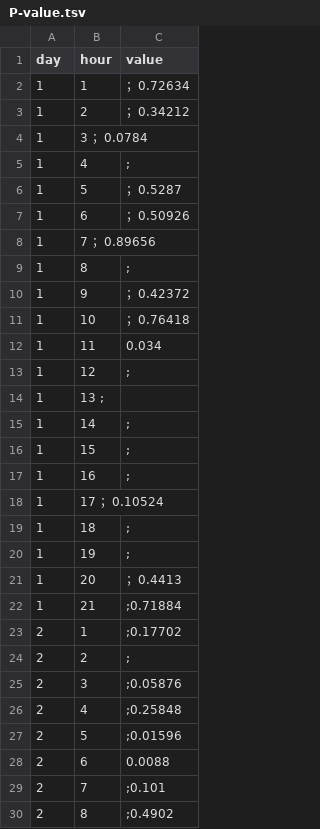
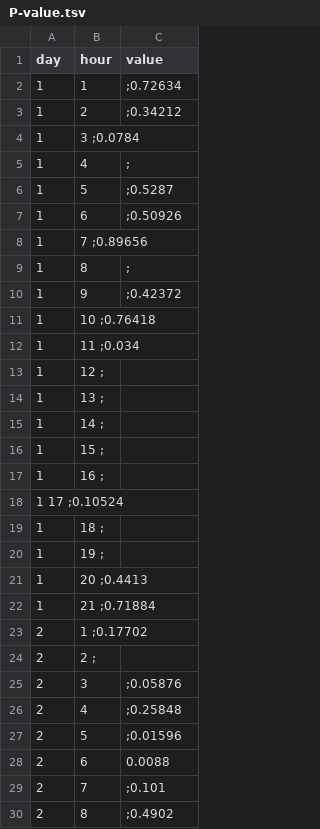
Before and after one commit to shirongzheng/Education-Data-Visualization, a TSV file: educationapp/static/data/P-value.tsv, drawn as a sheet; only a part is shown; the diff covers the shown part only.

```diff
--- a/educationapp/static/data/P-value.tsv
+++ b/educationapp/static/data/P-value.tsv
@@ -1,13 +1,13 @@
 day	hour	value
-1	1	；0.72634
-1	2	；0.34212
-1	3   ；0.0784
+1	1	;0.72634
+1	2	;0.34212
+1	3 ;0.0784
 1	4	;
-1	5	；0.5287
-1	6	；0.50926
-1	7   ；0.89656
+1	5	;0.5287
+1	6	;0.50926
+1	7 ;0.89656
 1	8	;
-1	9	；0.42372
-1	10	；0.76418
-1	11	0.034
-1	12	;
+1	9	;0.42372
+1	10 ;0.76418
+1	11 ;0.034
+1	12 ;
@@ -15,11 +15,11 @@ day	hour	value
-1	14	;
-1	15	;
-1	16	;
-1	17  ；0.10524
-1	18	;
-1	19	;
-1	20	；0.4413
-1	21	;0.71884
-2	1	;0.17702
-2	2	;
+1	14 ;
+1	15 ;
+1	16 ;
+1 17 ;0.10524
+1	18 ;
+1	19 ;
+1	20 ;0.4413
+1	21 ;0.71884
+2	1 ;0.17702
+2	2 ;
 2	3	;0.05876
```
Also changed, not shown: 24 edited cells elsewhere in this file, educationapp/static/data/Female.tsv, educationapp/static/data/Male.tsv, 4 other files.
